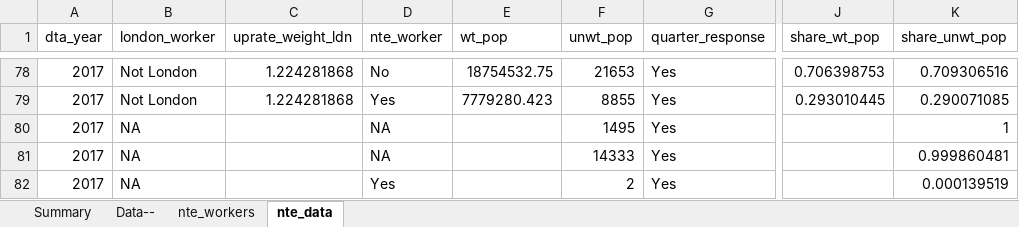
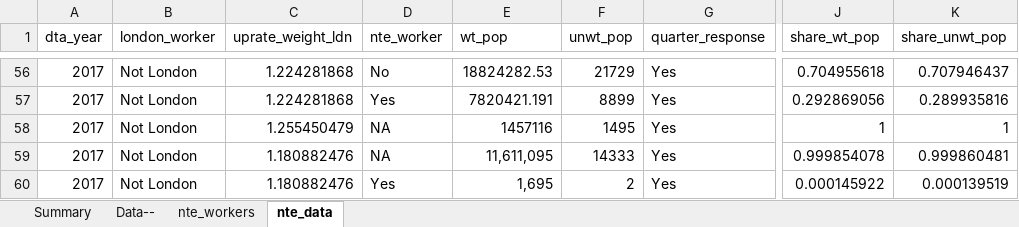
Before and after one commit to ammar-gla/NTE, an Excel workbook: OUTPUT/DATA/NTE data - consistent.xlsx, sheet nte_data, drawn as a sheet; only a part is shown, gaps mark what is left out; values as stored, in another font and other column widths than the file's, no borders; addresses are those after the commit; the diff covers the shown part only; the diff names each change by its address in the sheet, - before the commit and + after, or states it on an @@ line.

```diff
--- a/OUTPUT/DATA/NTE data - consistent.xlsx (sheet nte_data)
+++ b/OUTPUT/DATA/NTE data - consistent.xlsx (sheet nte_data)
-E56 (wt_pop): 18754532.75
+E56 (wt_pop): 18824282.53
-F56 (unwt_pop): 21653
+F56 (unwt_pop): 21729
-J56 (share_wt_pop): 0.706398753
+J56 (share_wt_pop): 0.704955618
-K56 (share_unwt_pop): 0.709306516
+K56 (share_unwt_pop): 0.707946437
-E57 (wt_pop): 7779280.423
+E57 (wt_pop): 7820421.191
-F57 (unwt_pop): 8855
+F57 (unwt_pop): 8899
-J57 (share_wt_pop): 0.293010445
+J57 (share_wt_pop): 0.292869056
-K57 (share_unwt_pop): 0.290071085
+K57 (share_unwt_pop): 0.289935816
-B58:B60 (london_worker): NA
+B58:B60 (london_worker): Not London
-C58 (uprate_weight_ldn): (empty)
+C58 (uprate_weight_ldn): 1.255450479
-E58 (wt_pop): (empty)
+E58 (wt_pop): 1457116
-J58 (share_wt_pop): (empty)
+J58 (share_wt_pop): 1
-C59:C60 (uprate_weight_ldn): (empty)
+C59:C60 (uprate_weight_ldn): 1.180882476
-E59 (wt_pop): (empty)
+E59 (wt_pop): 11,611,095
-J59 (share_wt_pop): (empty)
+J59 (share_wt_pop): 0.999854078
-E60 (wt_pop): (empty)
+E60 (wt_pop): 1,695
-J60 (share_wt_pop): (empty)
+J60 (share_wt_pop): 0.000145922
```
Also changed, not shown: 5 removed rows and 29 edited cells elsewhere in this sheet, sheet nte_workers, hidden cells, OUTPUT/DATA/NTE data.xlsx, 1 other file.
